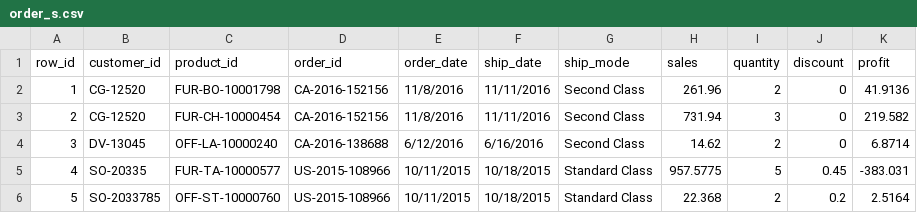
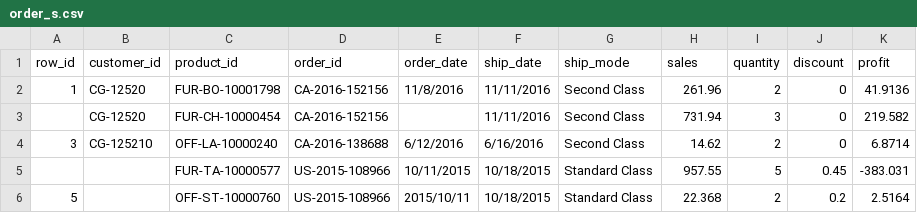
Before and after one commit to Vamsi1243/spark-expectations, a CSV file: spark_expectations/examples/resources/order_s.csv, drawn as a sheet.

```diff
--- a/spark_expectations/examples/resources/order_s.csv
+++ b/spark_expectations/examples/resources/order_s.csv
@@ -2,5 +2,5 @@ row_id,customer_id,product_id,order_id,order_date,ship_date,ship_mode,sales,quan
 1,CG-12520,FUR-BO-10001798,CA-2016-152156,11/8/2016,11/11/2016,Second Class,261.96,2,0,41.9136
-2,CG-12520,FUR-CH-10000454,CA-2016-152156,11/8/2016,11/11/2016,Second Class,731.94,3,0,219.582
-3,DV-13045,OFF-LA-10000240,CA-2016-138688,6/12/2016,6/16/2016,Second Class,14.62,2,0,6.8714
-4,SO-20335,FUR-TA-10000577,US-2015-108966,10/11/2015,10/18/2015,Standard Class,957.5775,5,0.45,-383.031
-5,SO-2033785,OFF-ST-10000760,US-2015-108966,10/11/2015,10/18/2015,Standard Class,22.368,2,0.2,2.5164
+,CG-12520,FUR-CH-10000454,CA-2016-152156,,11/11/2016,Second Class,731.94,3,0,219.582
+3,CG-125210,OFF-LA-10000240,CA-2016-138688,6/12/2016,6/16/2016,Second Class,14.62,2,0,6.8714
+,,FUR-TA-10000577,US-2015-108966,10/11/2015,10/18/2015,Standard Class,957.55,5,0.45,-383.031
+5,,OFF-ST-10000760,US-2015-108966,2015/10/11,10/18/2015,Standard Class,22.368,2,0.2,2.5164
```
Also changed, not shown: 3 other files.
